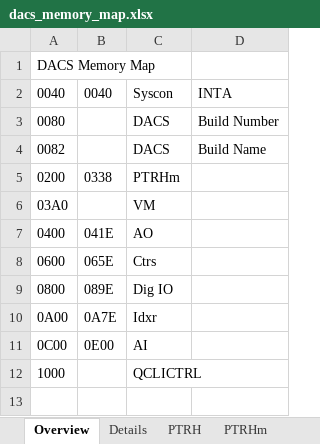
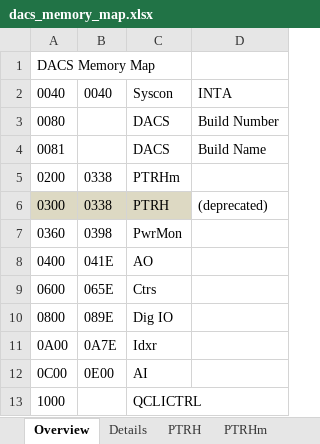
Before and after one commit to nthallen/arp-fpga, an Excel workbook: syscon_usb/DACS_V1_0_ISE/tools/dacs_memory_map.xlsx, sheet Overview, drawn as a sheet; values as stored, in another font and other column widths than the file's, no borders; removed rows and columns are numbered as before the commit, all else as after; the diff names each change by its address in the sheet, - before the commit and + after, or states it on an @@ line.

```diff
--- a/syscon_usb/DACS_V1_0_ISE/tools/dacs_memory_map.xlsx (sheet Overview)
+++ b/syscon_usb/DACS_V1_0_ISE/tools/dacs_memory_map.xlsx (sheet Overview)
-A4: 0082
+A4: 0081
-row 6: 03A0 |  | VM
+row 6: 0300 | 0338 | PTRH | (deprecated)
+row 7: 0360 | 0398 | PwrMon
```
Also changed, not shown: sheet PwrMon, sheet Details, sheet DIGIO, other sheet tabs, syscon_usb/DACS_V1_0_ISE/tools/Conversions.xlsx, syscon_usb/DACS_V1_0_ISE/tools/dacs.ucf.xlsx, 1 other file.
